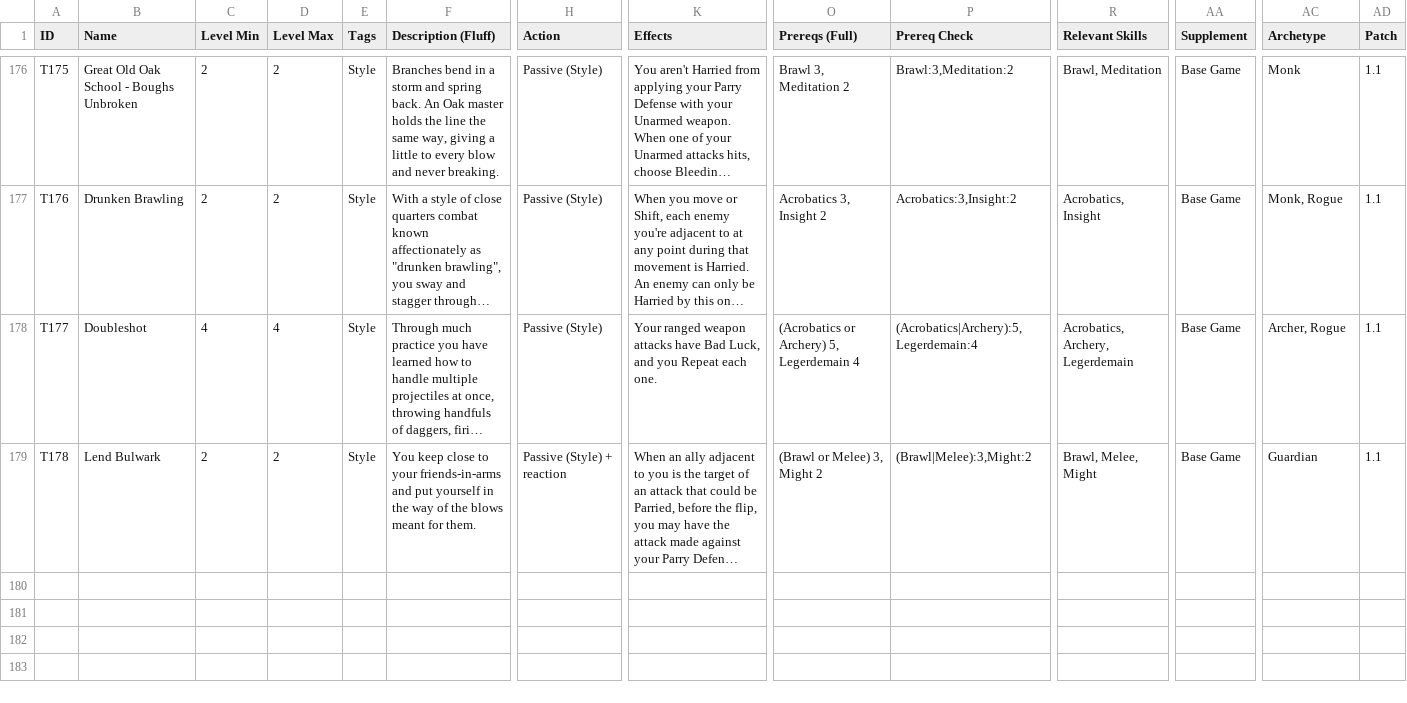
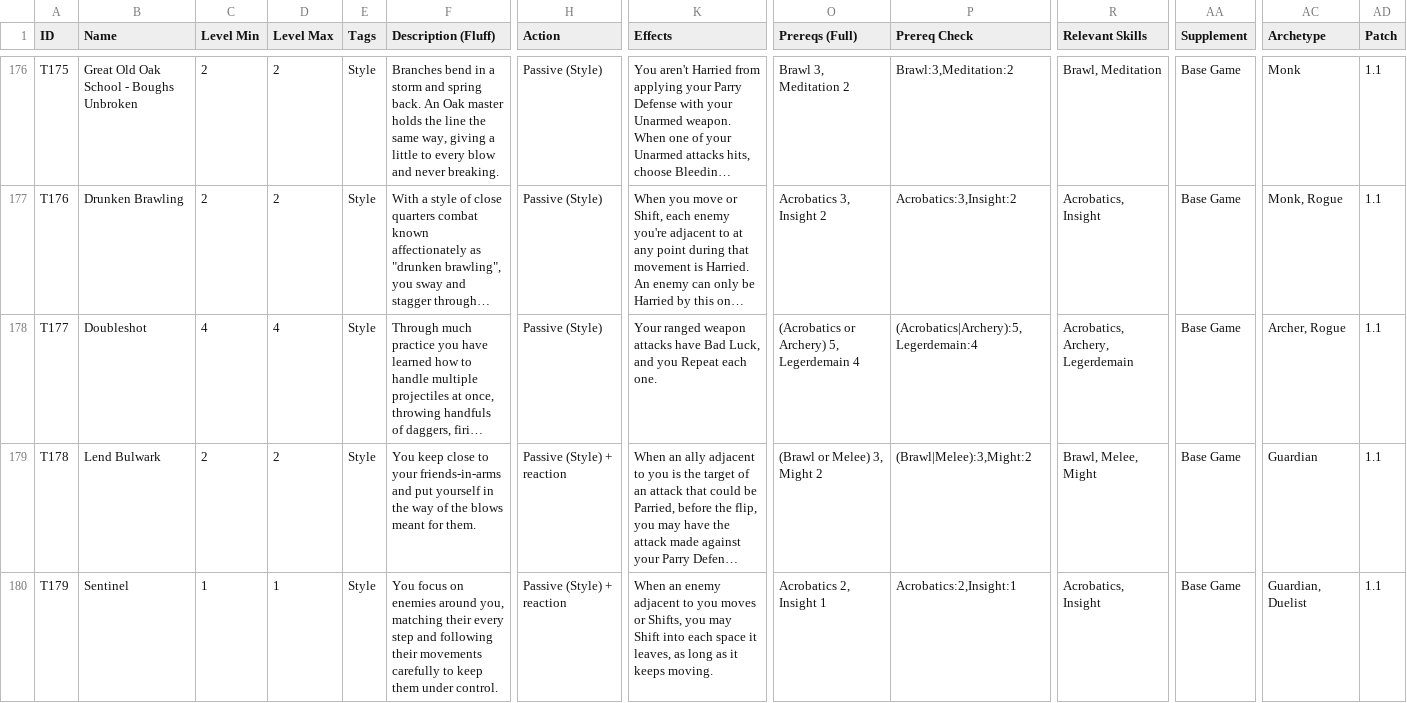
Before and after one commit to sessorach/flagonquest, a CSV file: scripts/techniques.csv, drawn as a sheet; only a part is shown, gaps mark what is left out; long unchanged cells end in …; rows hold the shown columns only; the diff names each change by its address in the sheet, - before the commit and + after, or states it on an @@ line.

```diff
--- a/scripts/techniques.csv
+++ b/scripts/techniques.csv
+row 180: T179 | Sentinel | 1 | 1 | Style | You focus on enemies around you, matching their every step and following their movements carefully to keep them under control. | Passive (Style) + reaction | When an enemy adjacent to you moves or Shifts, you may Shift into each space it leaves, as long as it keeps moving. | Acrobatics 2, Insight 1 | Acrobatics:2,Insight:1 | Acrobatics, Insight | Base Game | Guardian, Duelist | 1.1
```
Also changed, not shown: 4 other files.
